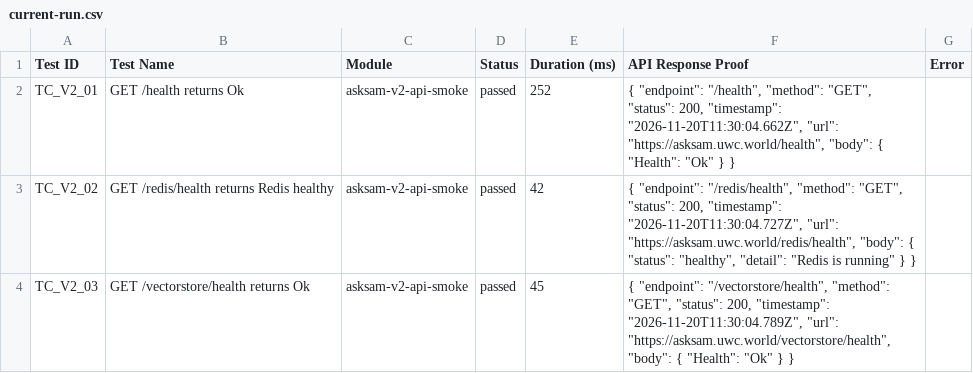
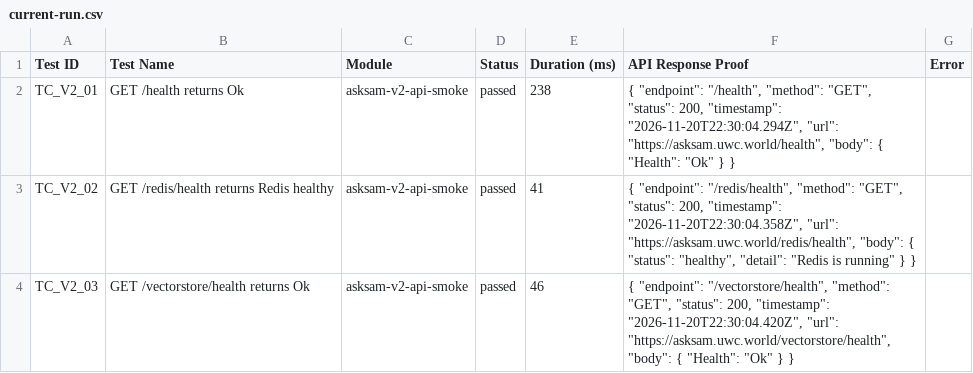
Before and after one commit to Shunyalabsai/asksam-automation, a CSV file: docs/exports/current-run.csv, drawn as a sheet; only a part is shown; the diff covers the shown part only.

```diff
--- a/docs/exports/current-run.csv
+++ b/docs/exports/current-run.csv
@@ -1,4 +1,4 @@
 Test ID,Test Name,Module,Status,Duration (ms),API Response Proof,Error
-"TC_V2_01","GET /health returns Ok","asksam-v2-api-smoke","passed",252,"{   ""endpoint"": ""/health"",   ""method"": ""GET"",   ""status"": 200,   ""timestamp"": ""2026-11-20T11:30:04.662Z"",   ""url"": ""https://asksam.uwc.world/health"",   ""body"": {     ""Health"": ""Ok""   } }",""
-"TC_V2_02","GET /redis/health returns Redis healthy","asksam-v2-api-smoke","passed",42,"{   ""endpoint"": ""/redis/health"",   ""method"": ""GET"",   ""status"": 200,   ""timestamp"": ""2026-11-20T11:30:04.727Z"",   ""url"": ""https://asksam.uwc.world/redis/health"",   ""body"": {     ""status"": ""healthy"",     ""detail"": ""Redis is running""   } }",""
-"TC_V2_03","GET /vectorstore/health returns Ok","asksam-v2-api-smoke","passed",45,"{   ""endpoint"": ""/vectorstore/health"",   ""method"": ""GET"",   ""status"": 200,   ""timestamp"": ""2026-11-20T11:30:04.789Z"",   ""url"": ""https://asksam.uwc.world/vectorstore/health"",   ""body"": {     ""Health"": ""Ok""   } }",""
+"TC_V2_01","GET /health returns Ok","asksam-v2-api-smoke","passed",238,"{   ""endpoint"": ""/health"",   ""method"": ""GET"",   ""status"": 200,   ""timestamp"": ""2026-11-20T22:30:04.294Z"",   ""url"": ""https://asksam.uwc.world/health"",   ""body"": {     ""Health"": ""Ok""   } }",""
+"TC_V2_02","GET /redis/health returns Redis healthy","asksam-v2-api-smoke","passed",41,"{   ""endpoint"": ""/redis/health"",   ""method"": ""GET"",   ""status"": 200,   ""timestamp"": ""2026-11-20T22:30:04.358Z"",   ""url"": ""https://asksam.uwc.world/redis/health"",   ""body"": {     ""status"": ""healthy"",     ""detail"": ""Redis is running""   } }",""
+"TC_V2_03","GET /vectorstore/health returns Ok","asksam-v2-api-smoke","passed",46,"{   ""endpoint"": ""/vectorstore/health"",   ""method"": ""GET"",   ""status"": 200,   ""timestamp"": ""2026-11-20T22:30:04.420Z"",   ""url"": ""https://asksam.uwc.world/vectorstore/health"",   ""body"": {     ""Health"": ""Ok""   } }",""
```
Also changed, not shown: 13 edited cells elsewhere in this file, docs/exports/all-runs-summary.csv, 12 other files.
